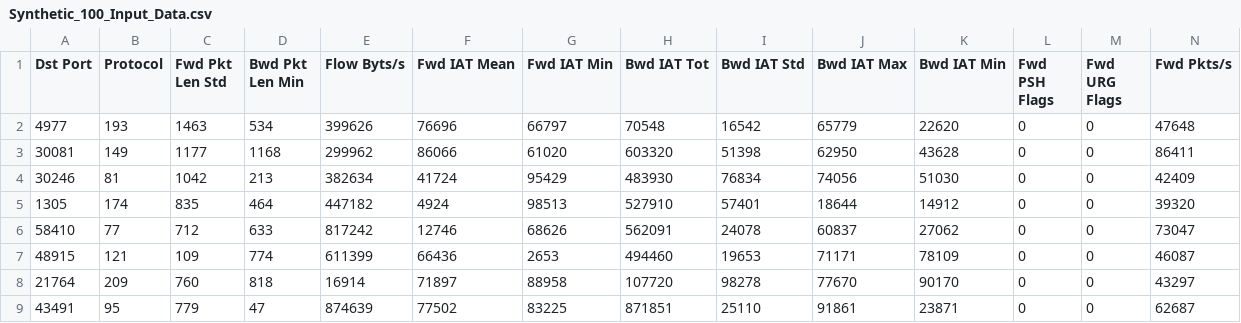
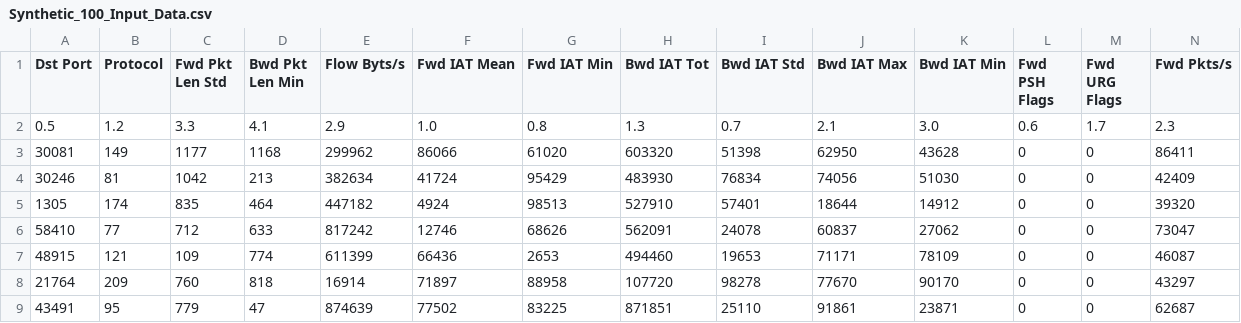
Before and after one commit to kavindu12/tipproject, a CSV file: Synthetic_100_Input_Data.csv, drawn as a sheet; only a part is shown; removed rows and columns are numbered as before the commit, all else as after; rows hold the shown columns only; the diff names each change by its address in the sheet, - before the commit and + after, or states it on an @@ line.

```diff
--- a/Synthetic_100_Input_Data.csv
+++ b/Synthetic_100_Input_Data.csv
-row 2: 4977 | 193 | 1463 | 534 | 399626 | 76696 | 66797 | 70548 | 16542 | 65779 | 22620 | 0 | 0 | 47648
+row 2: 0.5 | 1.2 | 3.3 | 4.1 | 2.9 | 1.0 | 0.8 | 1.3 | 0.7 | 2.1 | 3.0 | 0.6 | 1.7 | 2.3
```
Also changed, not shown: 2 other files.
